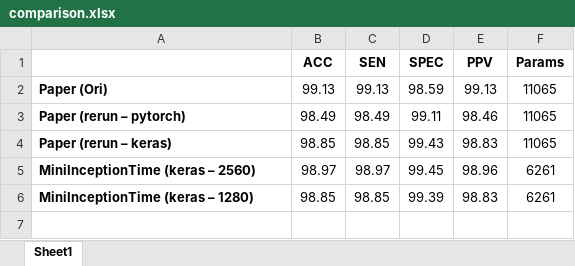
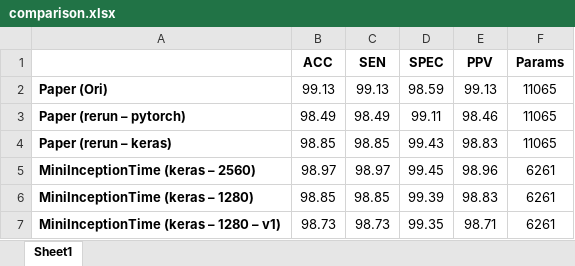
Before and after one commit to tnquoc/Lightweight_ECG_Beat_Classification, an Excel workbook: comparison.xlsx, sheet Sheet1, drawn as a sheet; values as stored, in another font and other column widths than the file's, no borders; the diff names each change by its address in the sheet, - before the commit and + after, or states it on an @@ line.

```diff
--- a/comparison.xlsx (sheet Sheet1)
+++ b/comparison.xlsx (sheet Sheet1)
+row 7: MiniInceptionTime (keras – 1280 – v1) | 98.73 | 98.73 | 99.35 | 98.71 | 6261
```
Also changed, not shown: 2 other files.
